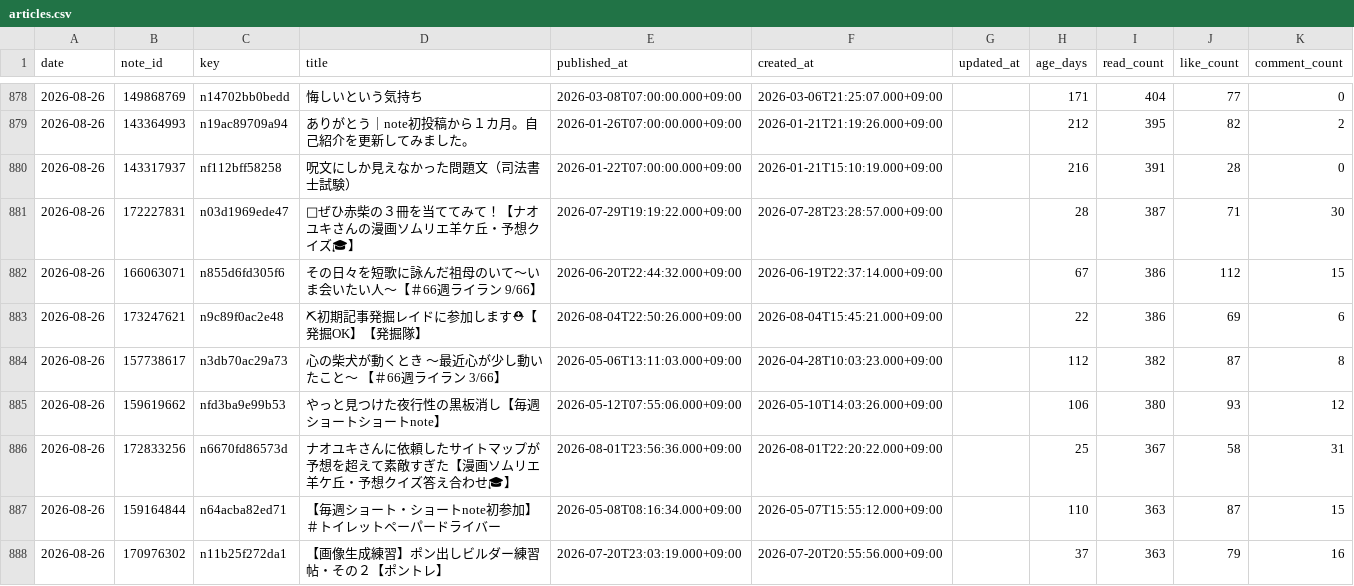
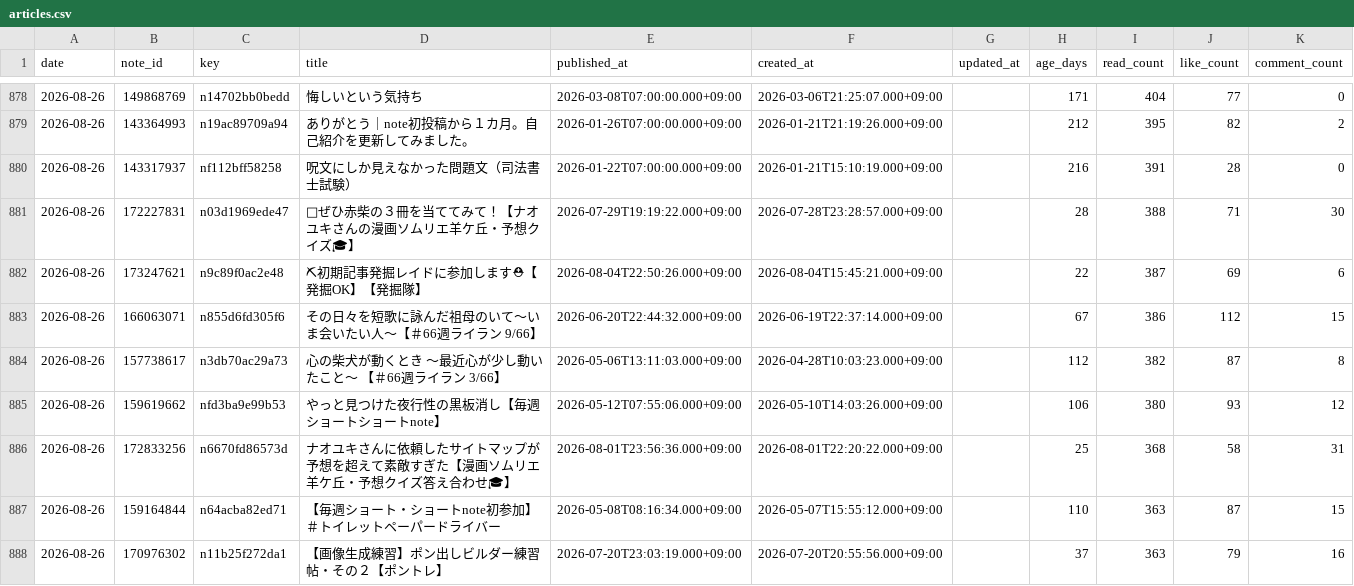
Before and after one commit to thinkingshiba0526-dot/note-stats-dashboard, a CSV file: data/articles.csv, drawn as a sheet; only a part is shown, gaps mark what is left out; removed rows and columns are numbered as before the commit, all else as after; the diff covers the shown part only; the diff names each change by its address in the sheet, - before the commit and + after, or states it on an @@ line.

```diff
--- a/data/articles.csv
+++ b/data/articles.csv
-I881 (read_count): 387
+I881 (read_count): 388
+row 882: 2026-08-26 | 173247621 | n9c89f0ac2e48 | ⛏初期記事発掘レイドに参加します⛑【発掘OK】【発掘隊】 | 2026-08-04T22:50:26.000+09:00 | 2026-08-04T15:45:21.000+09:00 |  | 22 | 387 | 69 | 6
-row 883: 2026-08-26 | 173247621 | n9c89f0ac2e48 | ⛏初期記事発掘レイドに参加します⛑【発掘OK】【発掘隊】 | 2026-08-04T22:50:26.000+09:00 | 2026-08-04T15:45:21.000+09:00 |  | 22 | 386 | 69 | 6
-I886 (read_count): 367
+I886 (read_count): 368
```
Also changed, not shown: 2 added rows, 2 removed rows and 15 edited cells elsewhere in this file, data/monthly_summary.csv, 6 other files.
